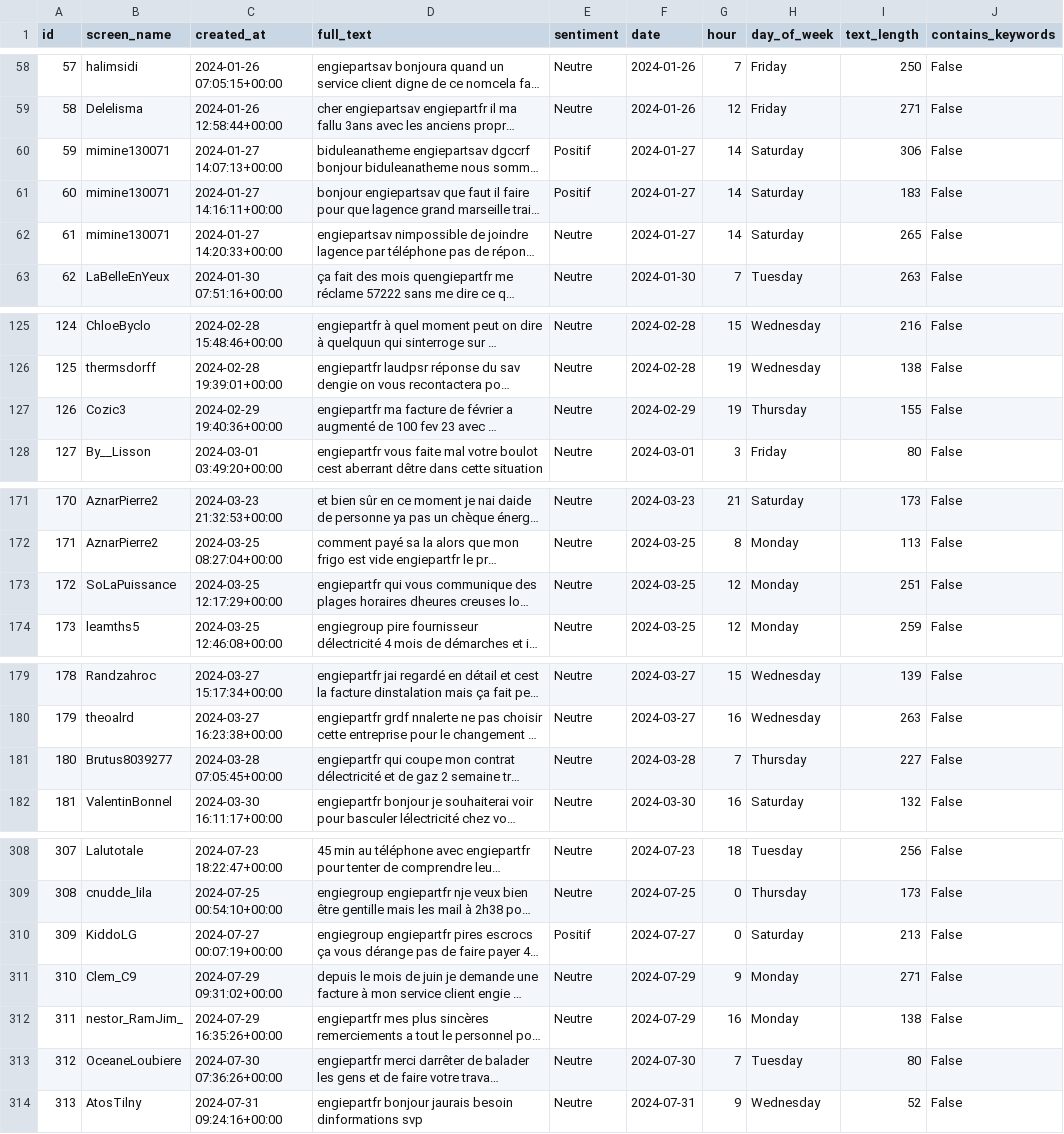
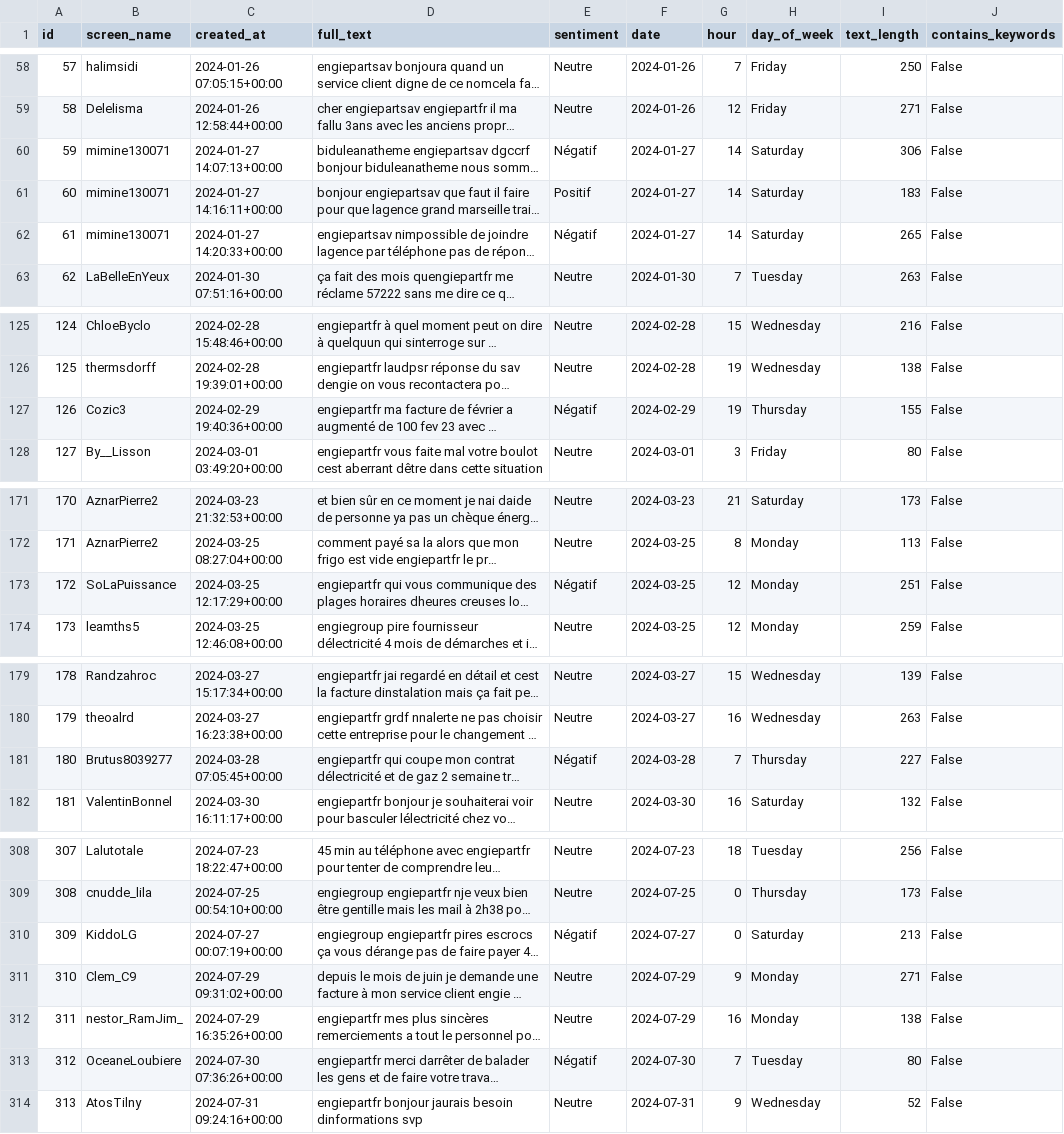
Before and after one commit to gohu21/CHALL-48H-IA, a CSV file: output/filtered_tweets_engie_final.csv, drawn as a sheet; only a part is shown, gaps mark what is left out; long unchanged cells end in …; the diff covers the shown part only; the diff names each change by its address in the sheet, - before the commit and + after, or states it on an @@ line.

```diff
--- a/output/filtered_tweets_engie_final.csv
+++ b/output/filtered_tweets_engie_final.csv
-E60 (sentiment): Positif
+E60 (sentiment): Négatif
-E62 (sentiment): Neutre
+E62 (sentiment): Négatif
-E127 (sentiment): Neutre
+E127 (sentiment): Négatif
-E173 (sentiment): Neutre
+E173 (sentiment): Négatif
-E181 (sentiment): Neutre
+E181 (sentiment): Négatif
-E310 (sentiment): Positif
+E310 (sentiment): Négatif
-E313 (sentiment): Neutre
+E313 (sentiment): Négatif
```
Also changed, not shown: 8 edited cells elsewhere in this file, 1 other file.
